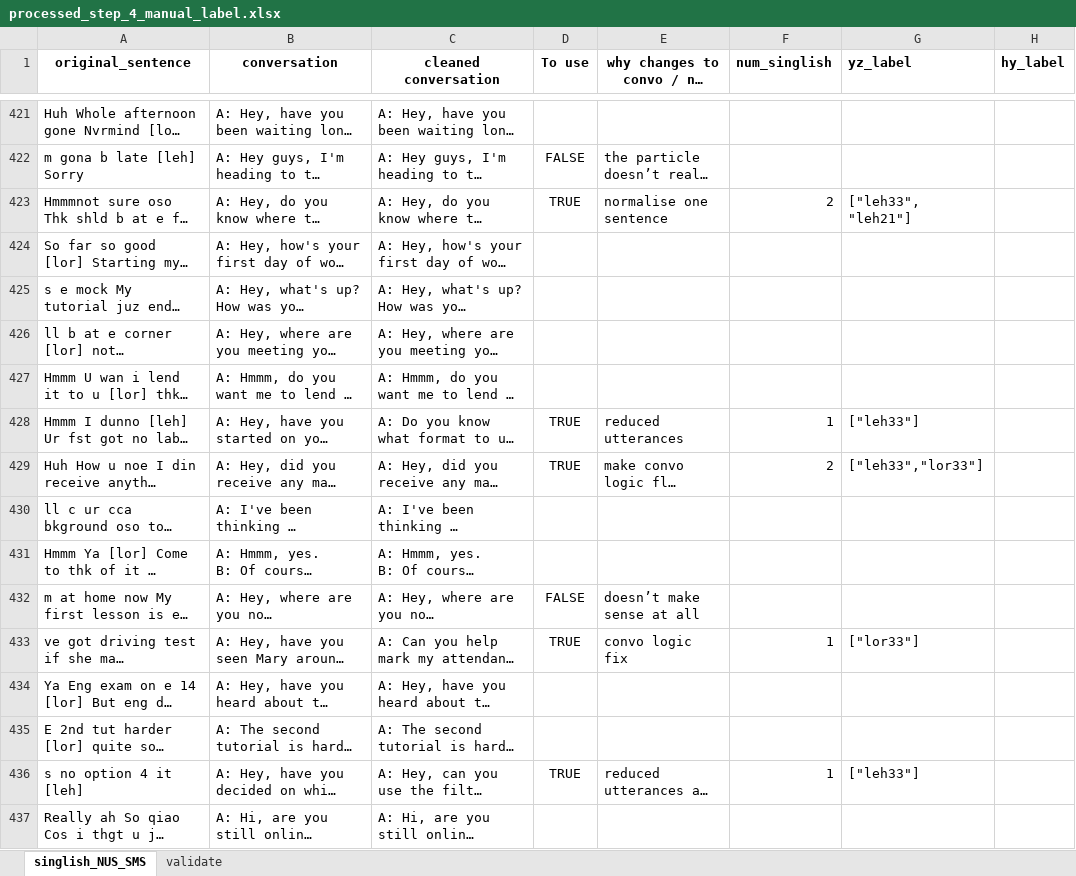
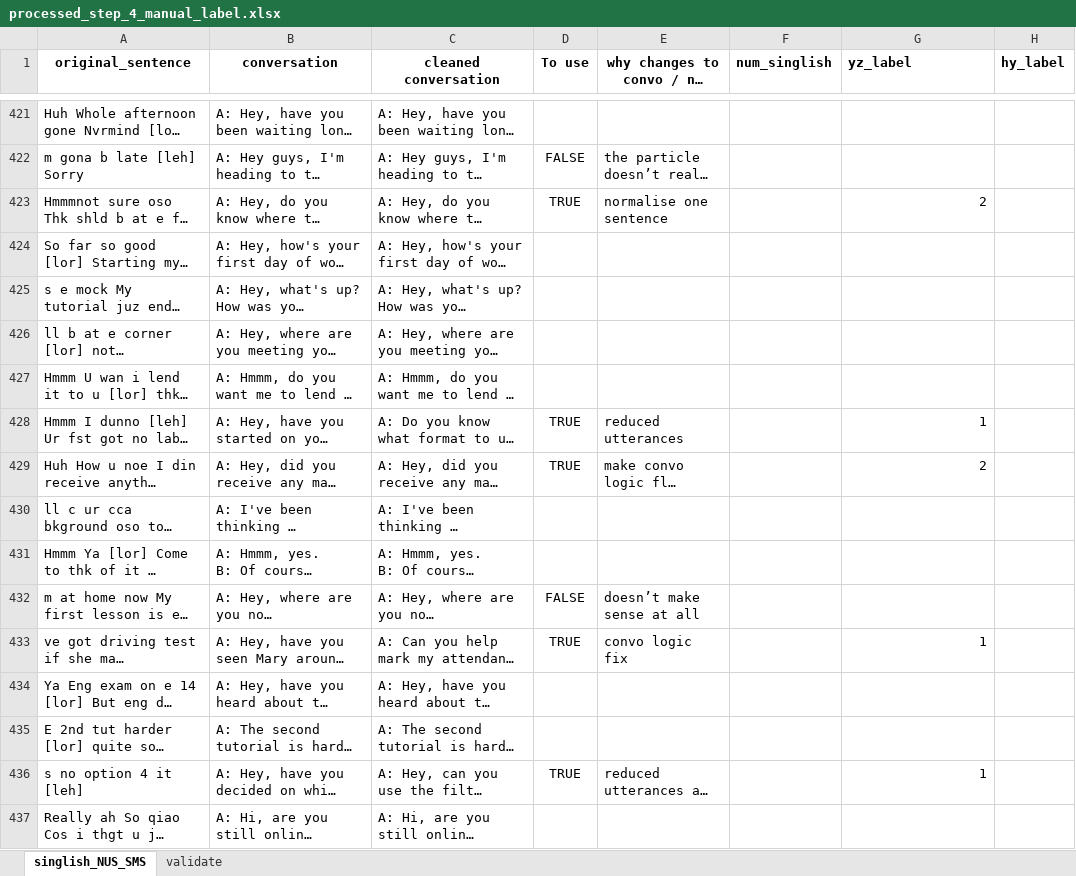
Before and after one commit to yizhenpong/SpeakSingapore, an Excel workbook: src/SpeakSingapore/data/singlish_NUS_SMS/processed_step_4_manual_clean/processed_step_4_manual_label.xlsx, sheet singlish_NUS_SMS, drawn as a sheet; only a part is shown, gaps mark what is left out; long unchanged cells end in …; values as stored, in another font and other column widths than the file's, no borders; the diff covers the shown part only; the diff names each change by its address in the sheet, - before the commit and + after, or states it on an @@ line.

Commit message:
[NUS SMS] more labeled data esp for leh51

```diff
--- a/src/SpeakSingapore/data/singlish_NUS_SMS/processed_step_4_manual_clean/processed_step_4_manual_label.xlsx (sheet singlish_NUS_SMS)
+++ b/src/SpeakSingapore/data/singlish_NUS_SMS/processed_step_4_manual_clean/processed_step_4_manual_label.xlsx (sheet singlish_NUS_SMS)
-F423 (num_singlish): 2
+F423 (num_singlish): (empty)
-G423 (yz_label): ["leh33", "leh21"]
+G423 (yz_label): 2
-F428 (num_singlish): 1
+F428 (num_singlish): (empty)
-G428 (yz_label): ["leh33"]
+G428 (yz_label): 1
-F429 (num_singlish): 2
+F429 (num_singlish): (empty)
-G429 (yz_label): ["leh33","lor33"]
+G429 (yz_label): 2
-F433 (num_singlish): 1
+F433 (num_singlish): (empty)
-G433 (yz_label): ["lor33"]
+G433 (yz_label): 1
-F436 (num_singlish): 1
+F436 (num_singlish): (empty)
-G436 (yz_label): ["leh33"]
+G436 (yz_label): 1
```
Also changed, not shown: 100 edited cells elsewhere in this sheet, 3 other files.
